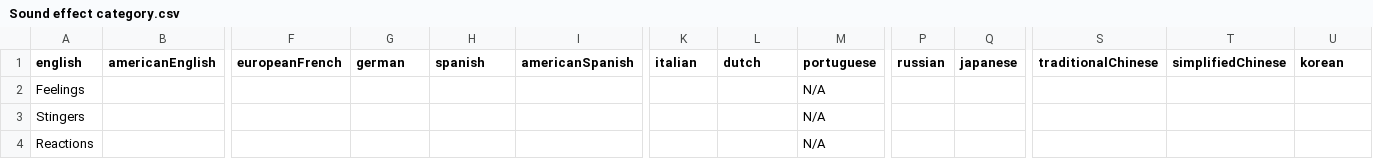
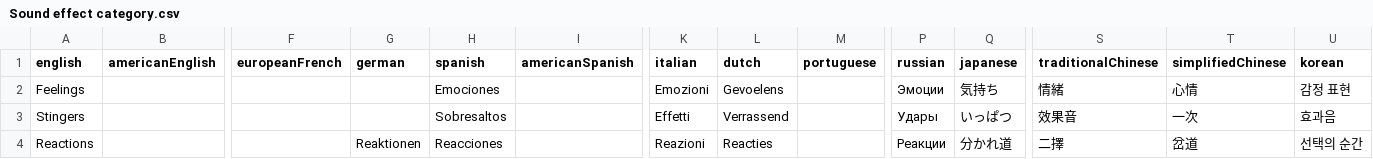
Before and after one commit to joooKiwi/smm-encyclopedia, a CSV file: src/resources/Sound effect category.csv, drawn as a sheet; only a part is shown, gaps mark what is left out; the diff covers the shown part only; the diff names each change by its address in the sheet, - before the commit and + after, or states it on an @@ line.

Commit message:
Addition of the other languages to the sound effect & sound effect category.

```diff
--- a/src/resources/Sound effect category.csv
+++ b/src/resources/Sound effect category.csv
-H2 (spanish): (empty)
+H2 (spanish): Emociones
-K2 (italian): (empty)
+K2 (italian): Emozioni
-L2 (dutch): (empty)
+L2 (dutch): Gevoelens
-M2:M4 (portuguese): N/A
+M2:M4 (portuguese): (empty)
-P2 (russian): (empty)
+P2 (russian): Эмоции
-Q2 (japanese): (empty)
+Q2 (japanese): 気持ち
-S2 (traditionalChinese): (empty)
+S2 (traditionalChinese): 情緒
-T2 (simplifiedChinese): (empty)
+T2 (simplifiedChinese): 心情
-U2 (korean): (empty)
+U2 (korean): 감정 표현
-H3 (spanish): (empty)
+H3 (spanish): Sobresaltos
-K3 (italian): (empty)
+K3 (italian): Effetti
-L3 (dutch): (empty)
+L3 (dutch): Verrassend
-P3 (russian): (empty)
+P3 (russian): Удары
-Q3 (japanese): (empty)
+Q3 (japanese): いっぱつ
-S3 (traditionalChinese): (empty)
+S3 (traditionalChinese): 效果音
-T3 (simplifiedChinese): (empty)
+T3 (simplifiedChinese): 一次
-U3 (korean): (empty)
+U3 (korean): 효과음
-G4 (german): (empty)
+G4 (german): Reaktionen
-H4 (spanish): (empty)
+H4 (spanish): Reacciones
-K4 (italian): (empty)
+K4 (italian): Reazioni
-L4 (dutch): (empty)
+L4 (dutch): Reacties
-P4 (russian): (empty)
+P4 (russian): Реакции
-Q4 (japanese): (empty)
+Q4 (japanese): 分かれ道
-S4 (traditionalChinese): (empty)
+S4 (traditionalChinese): 二擇
-T4 (simplifiedChinese): (empty)
+T4 (simplifiedChinese): 岔道
-U4 (korean): (empty)
+U4 (korean): 선택의 순간
```
Also changed, not shown: 18 edited cells elsewhere in this file, src/resources/Sound effect.csv.
